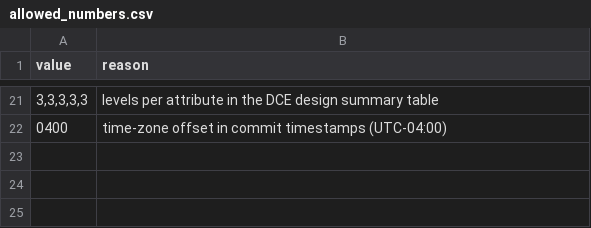
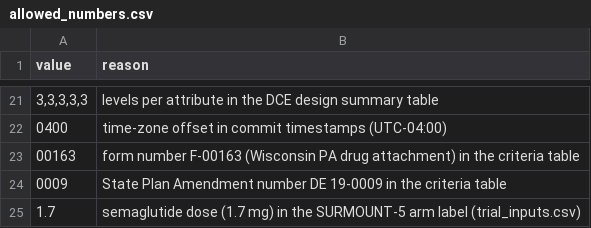
Before and after one commit to erickyegon/incretin-access-value, a CSV file: audit/allowed_numbers.csv, drawn as a sheet; only a part is shown, gaps mark what is left out.

```diff
--- a/audit/allowed_numbers.csv
+++ b/audit/allowed_numbers.csv
@@ -22 +22,4 @@ value,reason
 0400,"time-zone offset in commit timestamps (UTC-04:00)"
+00163,"form number F-00163 (Wisconsin PA drug attachment) in the criteria table"
+0009,"State Plan Amendment number DE 19-0009 in the criteria table"
+1.7,"semaglutide dose (1.7 mg) in the SURMOUNT-5 arm label (trial_inputs.csv)"
```
Also changed, not shown: 21 other files.
